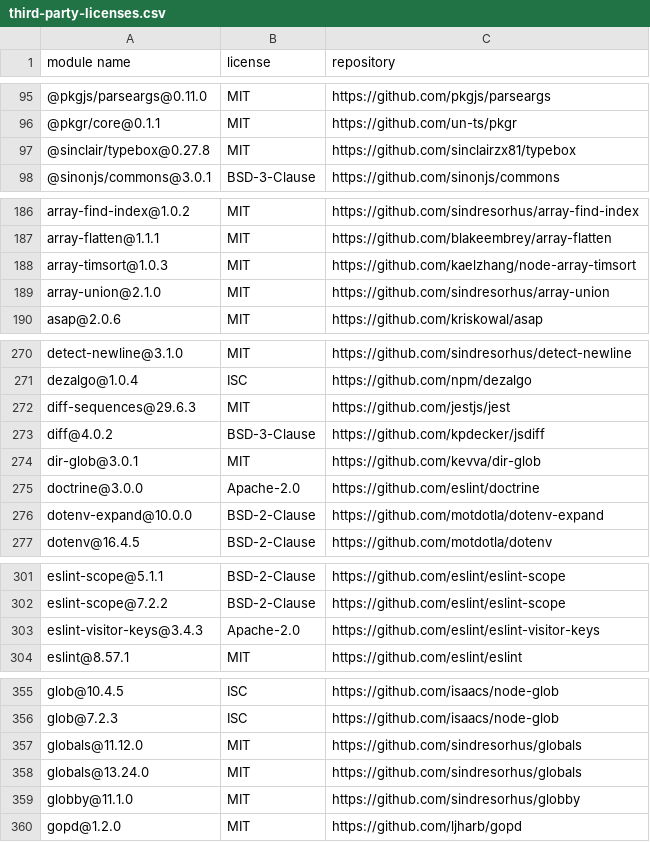
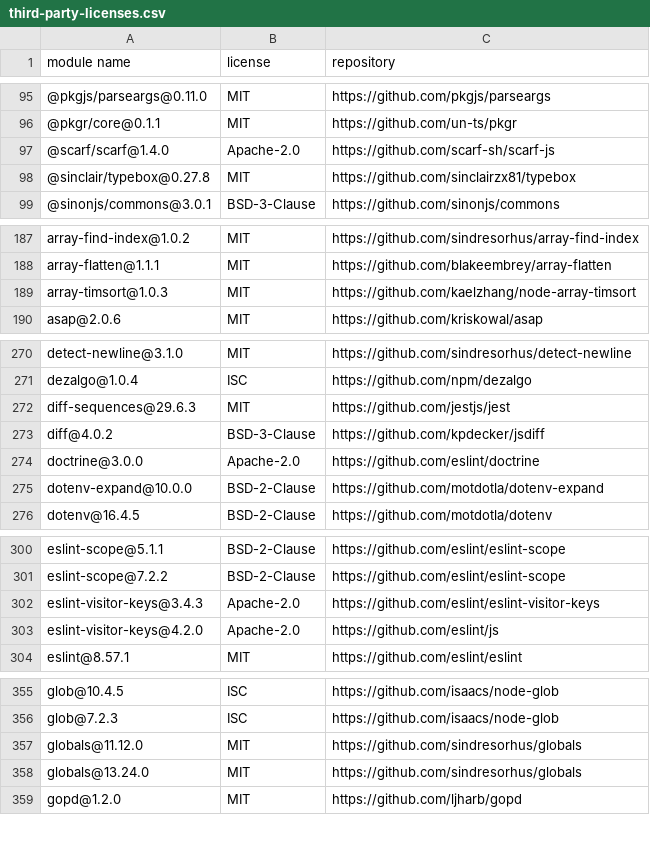
Before and after one commit to fraunhofer-iml/nft-folder-blockchain-connector, a CSV file: third-party-licenses/third-party-licenses.csv, drawn as a sheet; only a part is shown, gaps mark what is left out; removed rows and columns are numbered as before the commit, all else as after; the diff covers the shown part only; the diff names each change by its address in the sheet, - before the commit and + after, or states it on an @@ line.

```diff
--- a/third-party-licenses/third-party-licenses.csv
+++ b/third-party-licenses/third-party-licenses.csv
+row 97: @scarf/scarf@1.4.0 | Apache-2.0 | https://github.com/scarf-sh/scarf-js
-row 189: array-union@2.1.0 | MIT | https://github.com/sindresorhus/array-union
-row 274: dir-glob@3.0.1 | MIT | https://github.com/kevva/dir-glob
+row 303: eslint-visitor-keys@4.2.0 | Apache-2.0 | https://github.com/eslint/js
-row 359: globby@11.1.0 | MIT | https://github.com/sindresorhus/globby
```
Also changed, not shown: 2 added rows and 25 edited cells elsewhere in this file, 28 other files.
